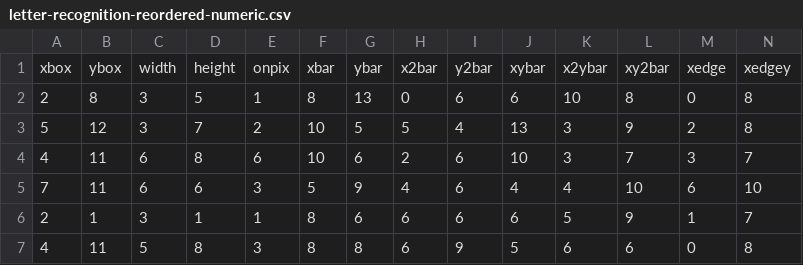
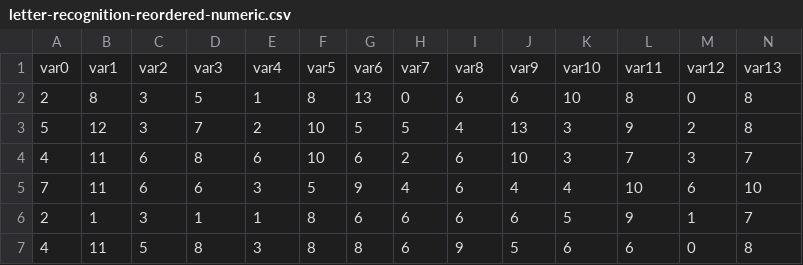
Before and after one commit to rubenTome/distr_edge_classifier, a CSV file: datasets/letter-recognition-reordered-numeric.csv, drawn as a sheet; only a part is shown; removed rows and columns are numbered as before the commit, all else as after; rows hold the shown columns only; the diff names each change by its address in the sheet, - before the commit and + after, or states it on an @@ line.

Commit message:
cambios en letter recognition

```diff
--- a/datasets/letter-recognition-reordered-numeric.csv
+++ b/datasets/letter-recognition-reordered-numeric.csv
-row 1: xbox | ybox | width | height | onpix | xbar | ybar | x2bar | y2bar | xybar | x2ybar | xy2bar | xedge | xedgey
+row 1: var0 | var1 | var2 | var3 | var4 | var5 | var6 | var7 | var8 | var9 | var10 | var11 | var12 | var13
```
